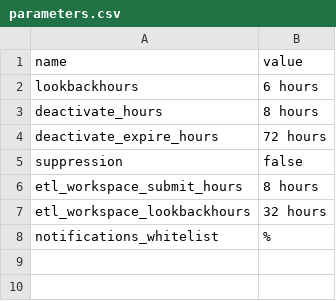
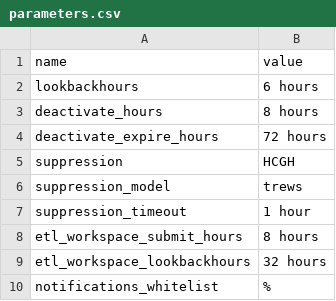
Before and after one commit to cloud-cds/cds-stack, a CSV file: db/ops/parameters.csv, drawn as a sheet.

Commit message:
add suppression mode: trews

```diff
--- a/db/ops/parameters.csv
+++ b/db/ops/parameters.csv
@@ -4,3 +4,5 @@ deactivate_hours,8 hours
 deactivate_expire_hours,72 hours
-suppression,false
+suppression,HCGH
+suppression_model,trews
+suppression_timeout,1 hour
 etl_workspace_submit_hours,8 hours
```
Also changed, not shown: 1 other file.
